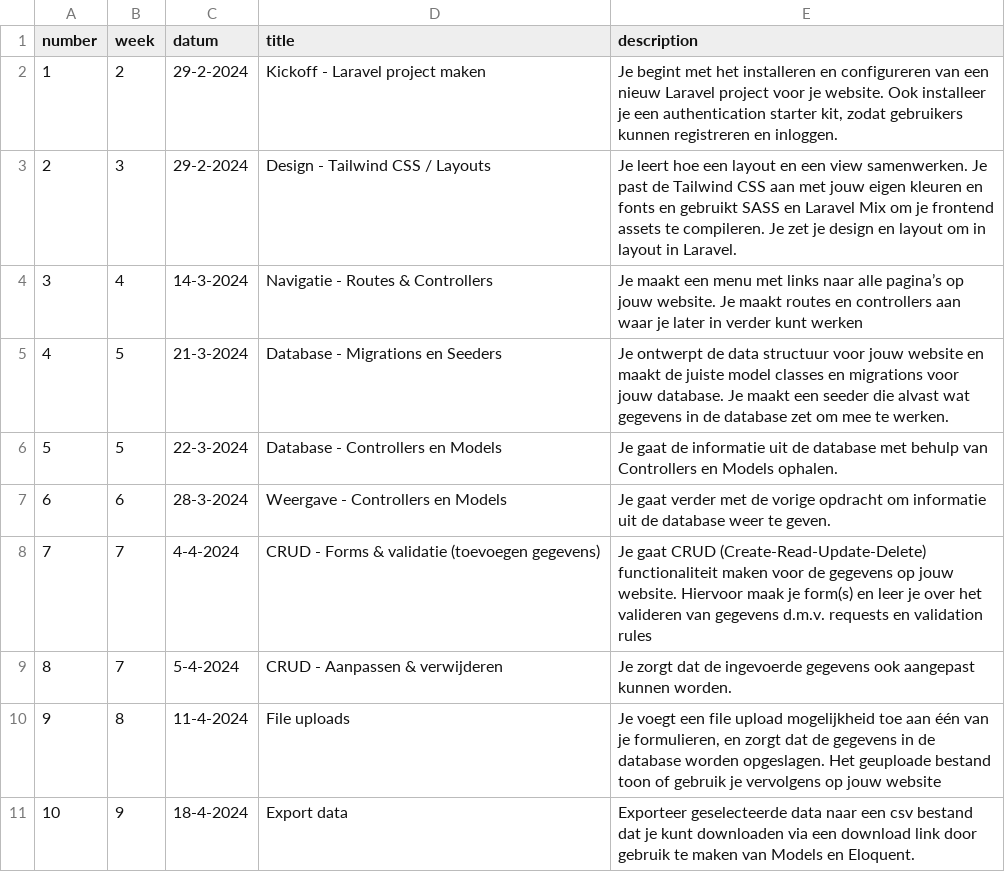
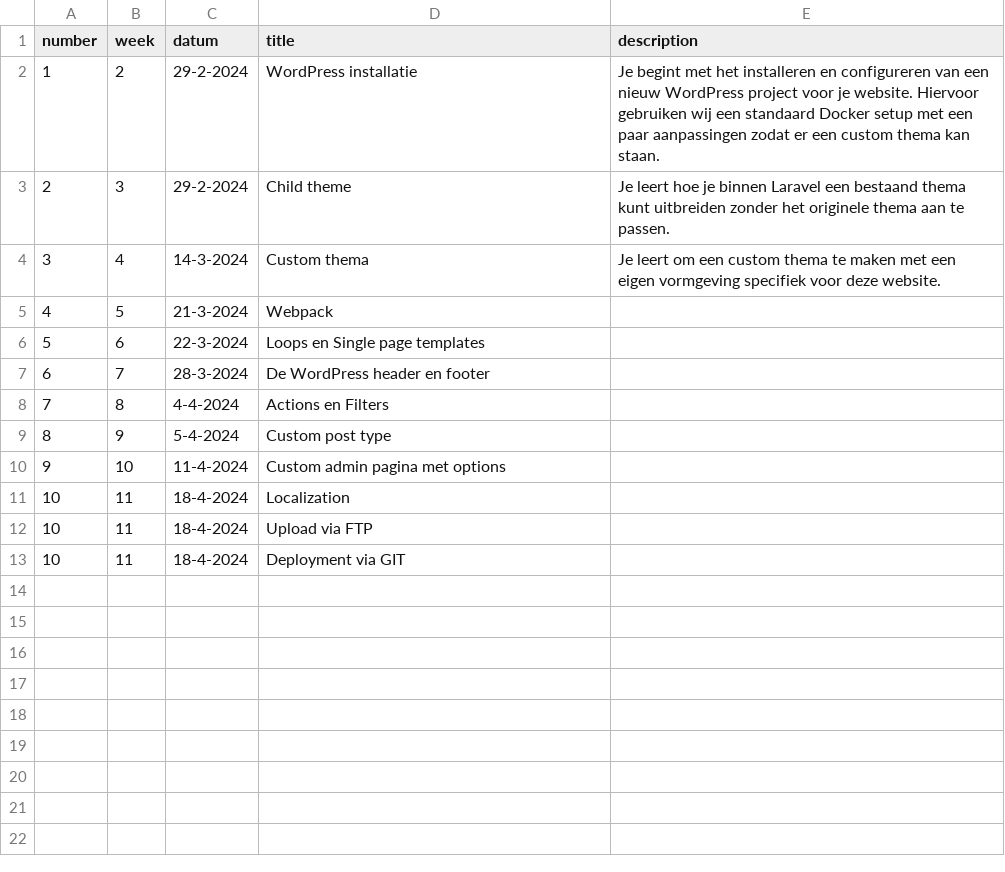
Before and after one commit to jheidebrink-ma/m8prog_opdrachtensite, a CSV file: _data/lessons.csv, drawn as a sheet.

Commit message:
lesson 1

```diff
--- a/_data/lessons.csv
+++ b/_data/lessons.csv
@@ -1,11 +1,13 @@
 "number","week","datum","title","description",
-1,"2","29-2-2024","Kickoff - Laravel project maken","Je begint met het installeren en configureren van een nieuw Laravel project voor je website. Ook installeer je een authentication starter kit, zodat gebruikers kunnen registreren en inloggen.",
-2,"3","29-2-2024","Design - Tailwind CSS / Layouts","Je leert hoe een layout en een view samenwerken. Je past de Tailwind CSS aan met jouw eigen kleuren en fonts en gebruikt SASS en Laravel Mix om je frontend assets te compileren. Je zet je design en layout om in layout in Laravel. "
-3,"4","14-3-2024","Navigatie - Routes & Controllers","Je maakt een menu met links naar alle pagina’s op jouw website. Je maakt routes en controllers aan waar je later in verder kunt werken",
-4,"5","21-3-2024","Database - Migrations en Seeders","Je ontwerpt de data structuur voor jouw website en maakt de juiste model classes en migrations voor jouw database. Je maakt een seeder die alvast wat gegevens in de database zet om mee te werken.",
-5,"5","22-3-2024","Database - Controllers en Models","Je gaat de informatie uit de database met behulp van Controllers en Models ophalen.",
-6,"6","28-3-2024","Weergave - Controllers en Models","Je gaat verder met de vorige opdracht om informatie uit de database weer te geven.",
-7,"7","4-4-2024","CRUD - Forms & validatie (toevoegen gegevens)","Je gaat CRUD (Create-Read-Update-Delete) functionaliteit maken voor de gegevens op jouw website. Hiervoor maak je form(s) en leer je over het valideren van gegevens d.m.v. requests en validation rules",
-8,"7","5-4-2024","CRUD - Aanpassen & verwijderen","Je zorgt dat de ingevoerde gegevens ook aangepast kunnen worden.",
-9,"8","11-4-2024","File uploads","Je voegt een file upload mogelijkheid toe aan één van je formulieren, en zorgt dat de gegevens in de database worden opgeslagen. Het geuploade bestand toon of gebruik je vervolgens op jouw website",
-10,"9","18-4-2024","Export data","Exporteer geselecteerde data naar een csv bestand dat je kunt downloaden via een download link door gebruik te maken van Models en Eloquent.",
+1,"2","29-2-2024","WordPress installatie","Je begint met het installeren en configureren van een nieuw WordPress project voor je website. Hiervoor gebruiken wij een standaard Docker setup met een paar aanpassingen zodat er een custom thema kan staan.",
+2,"3","29-2-2024","Child theme","Je leert hoe je binnen Laravel een bestaand thema kunt uitbreiden zonder het originele thema aan te passen."
+3,"4","14-3-2024","Custom thema","Je leert om een custom thema te maken met een eigen vormgeving specifiek voor deze website. ",
+4,"5","21-3-2024","Webpack","",
+5,"6","22-3-2024","Loops en Single page templates","",
+6,"7","28-3-2024","De WordPress header en footer","",
+7,"8","4-4-2024","Actions en Filters","",
+8,"9","5-4-2024","Custom post type","",
+9,"10","11-4-2024","Custom admin pagina met options","",
+10,"11","18-4-2024","Localization","",
+10,"11","18-4-2024","Upload via FTP","",
+10,"11","18-4-2024","Deployment via GIT","",
```
Also changed, not shown: 15 other files.
